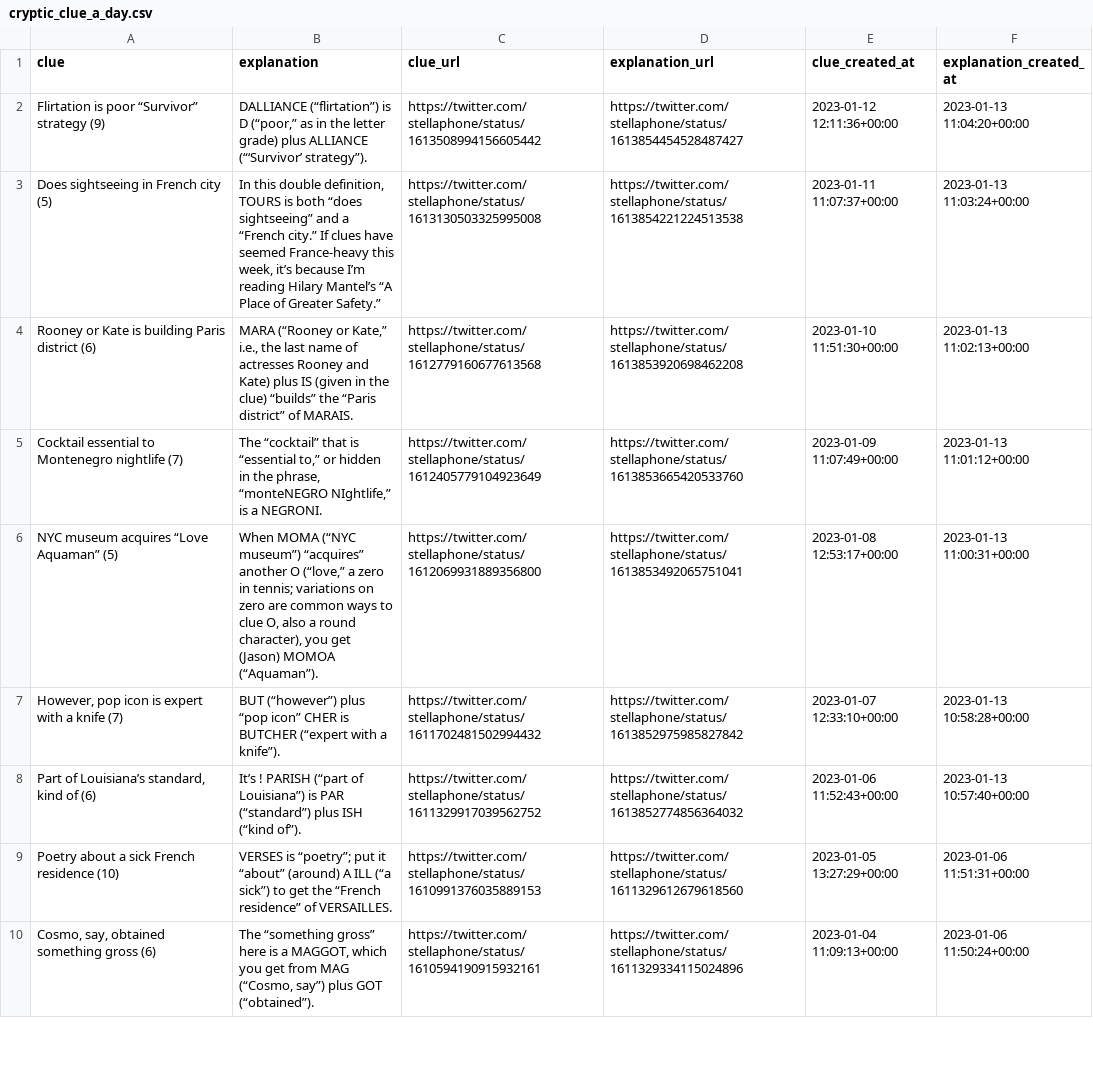
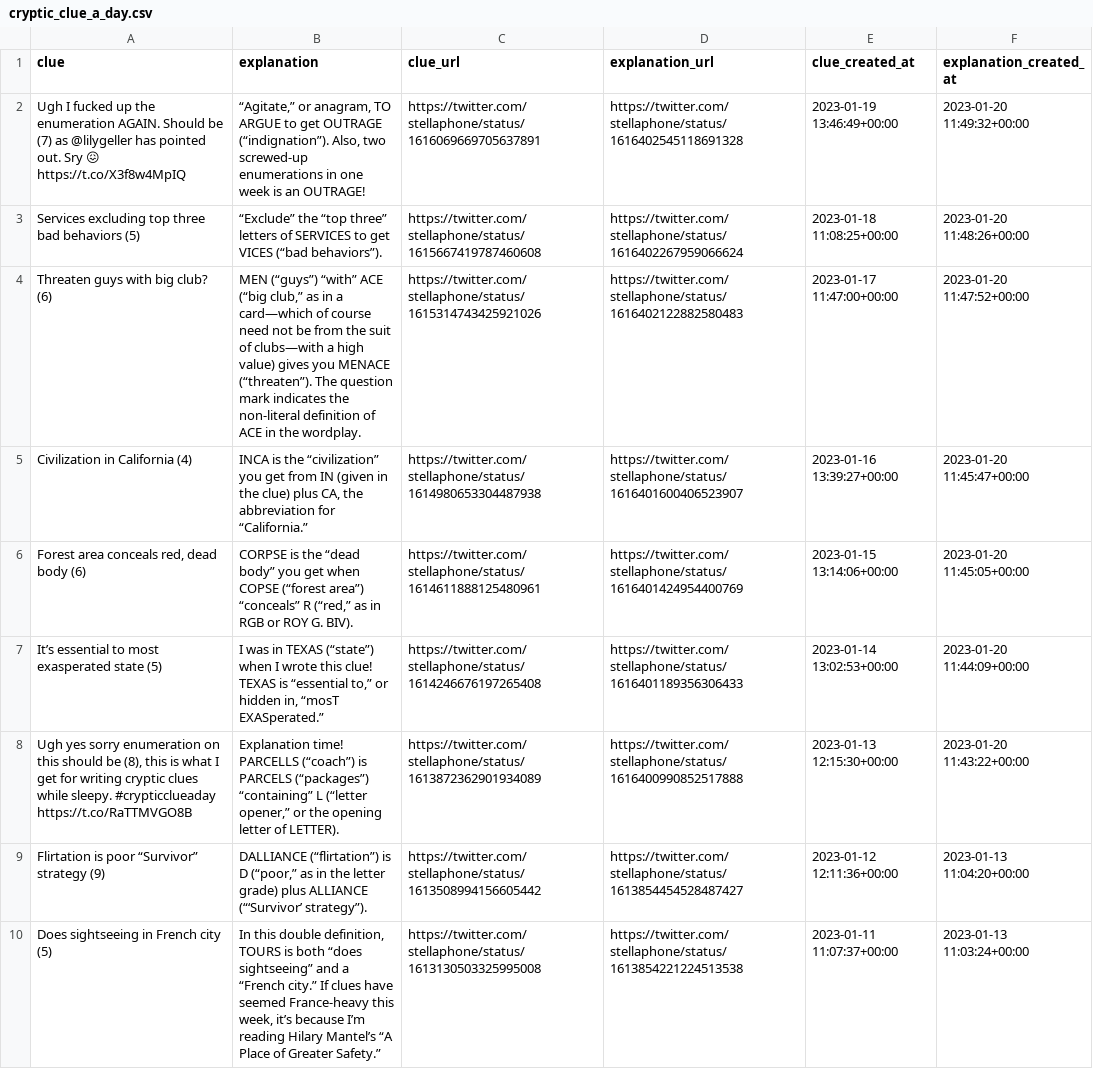
Before and after one commit to eigenfoo/cryptic-clue-a-day, a CSV file: cryptic_clue_a_day.csv, drawn as a sheet; only a part is shown; the shorter side is filled out with more unchanged rows; the diff names each change by its address in the sheet, - before the commit and + after, or states it on an @@ line.

```diff
--- a/cryptic_clue_a_day.csv
+++ b/cryptic_clue_a_day.csv
+row 2: Ugh I fucked up the enumeration AGAIN. Should be (7) as @lilygeller has pointed out. Sry 😖 https://t.co/X3f8w4MpIQ | “Agitate,” or anagram, TO ARGUE to get OUTRAGE (“indignation”). Also, two screwed-up enumerations in one week is an OUTRAGE! | https://twitter.com/stellaphone/status/1616069669705637891 | https://twitter.com/stellaphone/status/1616402545118691328 | 2023-01-19 13:46:49+00:00 | 2023-01-20 11:49:32+00:00
+row 3: Services excluding top three bad behaviors (5) | “Exclude” the “top three” letters of SERVICES to get VICES (“bad behaviors”). | https://twitter.com/stellaphone/status/1615667419787460608 | https://twitter.com/stellaphone/status/1616402267959066624 | 2023-01-18 11:08:25+00:00 | 2023-01-20 11:48:26+00:00
+row 4: Threaten guys with big club? (6) | MEN (“guys”) “with” ACE (“big club,” as in a card—which of course need not be from the suit of clubs—with a high value) gives you MENACE (“threaten”). The question mark indicates the non-literal definition of ACE in the wordplay. | https://twitter.com/stellaphone/status/1615314743425921026 | https://twitter.com/stellaphone/status/1616402122882580483 | 2023-01-17 11:47:00+00:00 | 2023-01-20 11:47:52+00:00
+row 5: Civilization in California (4) | INCA is the “civilization” you get from IN (given in the clue) plus CA, the abbreviation for “California.” | https://twitter.com/stellaphone/status/1614980653304487938 | https://twitter.com/stellaphone/status/1616401600406523907 | 2023-01-16 13:39:27+00:00 | 2023-01-20 11:45:47+00:00
+row 6: Forest area conceals red, dead body (6) | CORPSE is the “dead body” you get when COPSE (“forest area”) “conceals” R (“red,” as in RGB or ROY G. BIV). | https://twitter.com/stellaphone/status/1614611888125480961 | https://twitter.com/stellaphone/status/1616401424954400769 | 2023-01-15 13:14:06+00:00 | 2023-01-20 11:45:05+00:00
+row 7: It’s essential to most exasperated state (5) | I was in TEXAS (“state”) when I wrote this clue! TEXAS is “essential to,” or hidden in, “mosT EXASperated.” | https://twitter.com/stellaphone/status/1614246676197265408 | https://twitter.com/stellaphone/status/1616401189356306433 | 2023-01-14 13:02:53+00:00 | 2023-01-20 11:44:09+00:00
+row 8: Ugh yes sorry enumeration on this should be (8), this is what I get for writing cryptic clues while sleepy. #crypticclueaday https://t.co/RaTTMVGO8B | Explanation time! PARCELLS (“coach”) is PARCELS (“packages”) “containing” L (“letter opener,” or the opening letter of LETTER). | https://twitter.com/stellaphone/status/1613872362901934089 | https://twitter.com/stellaphone/status/1616400990852517888 | 2023-01-13 12:15:30+00:00 | 2023-01-20 11:43:22+00:00
```
Also changed, not shown: 1 other file.
